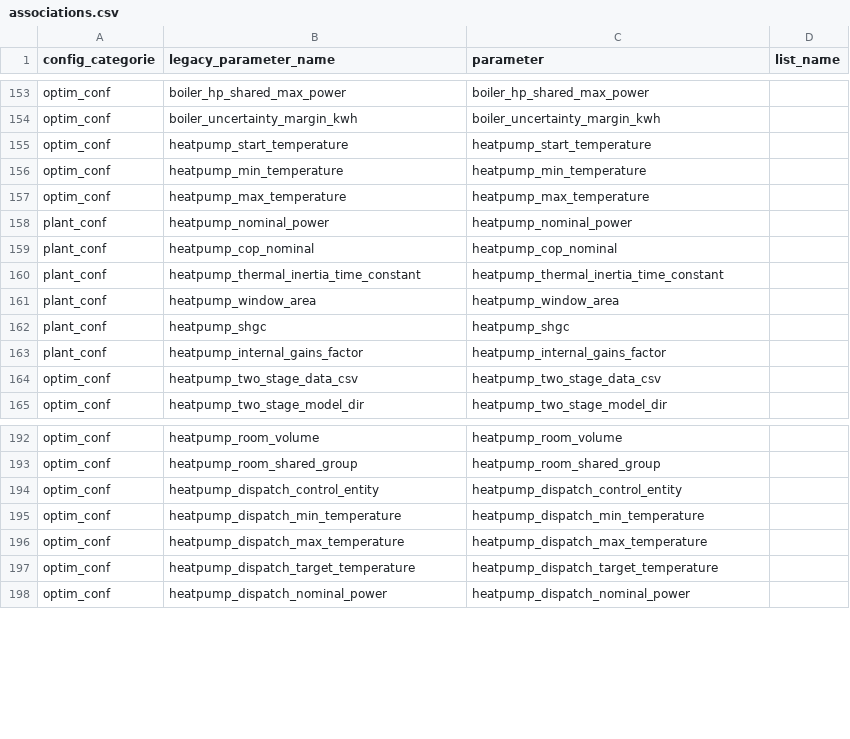
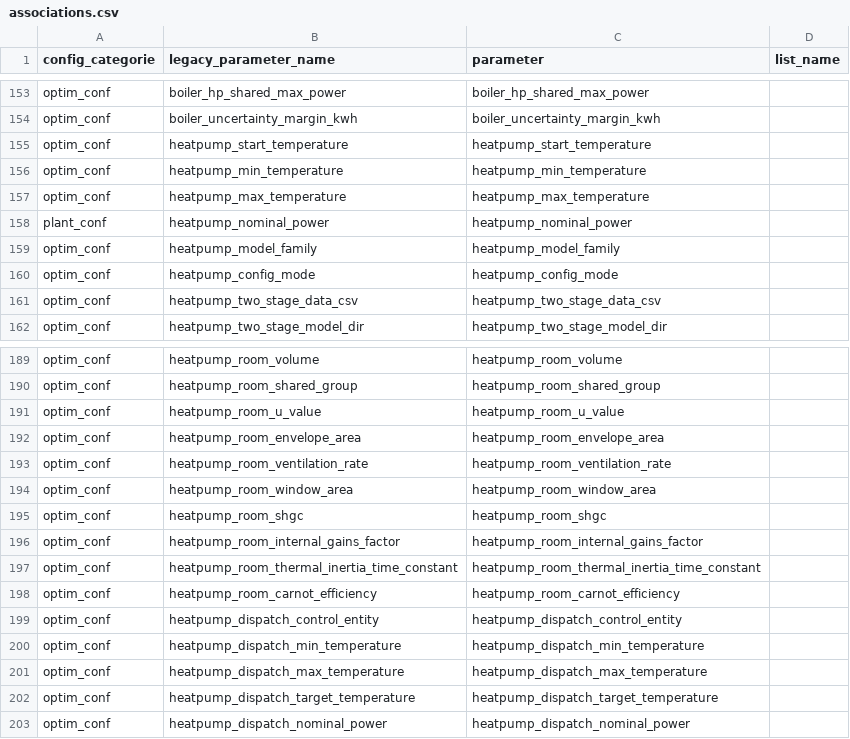
Before and after one commit to borisvettorato/emhass, a CSV file: src/emhass/data/associations.csv, drawn as a sheet; only a part is shown, gaps mark what is left out; removed rows and columns are numbered as before the commit, all else as after; the diff names each change by its address in the sheet, - before the commit and + after, or states it on an @@ line.

Commit message:
Make heatpump_model_family real; give heat_topology its own mode toggle
heatpump_model_family (physics/machine_learning/deep_learning) never
actually reached live dispatch - it had no associations.csv row at all,
and the "physics" fields it gated were routed to plant_conf, which
_append_room_thermal_loads never reads. Every room ran on thermal-loss-only
regardless of what was selected.

- "physics" now genuinely works: per-room envelope/RC demand modeling,
  reusing the same calculate_heating_demand_physics/resolve_thermal_battery_cop
  machinery heat_topology's building_demand consumers already use. New
  per-room fields on the Rooms tab (u_value, envelope_area, ventilation_rate,
  window_area, shgc, internal_gains_factor, thermal_inertia_time_constant,
  carnot_efficiency) replace 5 dead global plant_conf fields plus the
  inert heatpump_use_physics_model toggle.
- "simple" is the new default, naming what every value has always actually
  done (thermal-loss-only) - existing stored "physics"/"machine_learning"/
  "deep_learning" selections are left untouched (there's no way to tell an
  old dead selection apart from a deliberate new one, so build_params must
  never rewrite this value itself - the initial migration attempt did, and
  live-testing caught that it made "physics" permanently unselectable).
  machine_learning/deep_learning stay selectable but still behave like
  "simple" for now - live model inference in the optimization hot path is
  a separate, larger follow-up.
- heat_topology/is_electric_load move from the generic "Deferrable Loads"
  section into "Heat Pump", reachable via a new heatpump_config_mode
  toggle (room_list/graph_topology) instead of sitting inert alongside
  unrelated load fields. The two mechanisms are now mutually exclusive -
  previously both could silently append loads into the same MILP at once.
- Fixes a resistive-boiler bug found along the way: it set
  "carnot_efficiency": 1.0, but resolve_thermal_battery_cop only takes the
  flat constant-efficiency path when "efficiency" is present, so a
  resistive boiler was silently computing a heat-pump-Carnot-lift COP well
  above 1.0 instead of the physically correct flat 1.0.

Verified end-to-end against a real saved config: physics keys flow through
build_params -> _append_room_thermal_loads -> resolve_thermal_battery_cop
correctly, producing a real computed COP from the configured envelope
values.

```diff
--- a/src/emhass/data/associations.csv
+++ b/src/emhass/data/associations.csv
-row 159: plant_conf | heatpump_cop_nominal | heatpump_cop_nominal
-row 160: plant_conf | heatpump_thermal_inertia_time_constant | heatpump_thermal_inertia_time_constant
-row 161: plant_conf | heatpump_window_area | heatpump_window_area
-row 162: plant_conf | heatpump_shgc | heatpump_shgc
-row 163: plant_conf | heatpump_internal_gains_factor | heatpump_internal_gains_factor
+row 159: optim_conf | heatpump_model_family | heatpump_model_family
+row 160: optim_conf | heatpump_config_mode | heatpump_config_mode
+row 191: optim_conf | heatpump_room_u_value | heatpump_room_u_value
+row 192: optim_conf | heatpump_room_envelope_area | heatpump_room_envelope_area
+row 193: optim_conf | heatpump_room_ventilation_rate | heatpump_room_ventilation_rate
+row 194: optim_conf | heatpump_room_window_area | heatpump_room_window_area
+row 195: optim_conf | heatpump_room_shgc | heatpump_room_shgc
+row 196: optim_conf | heatpump_room_internal_gains_factor | heatpump_room_internal_gains_factor
+row 197: optim_conf | heatpump_room_thermal_inertia_time_constant | heatpump_room_thermal_inertia_time_constant
+row 198: optim_conf | heatpump_room_carnot_efficiency | heatpump_room_carnot_efficiency
```
Also changed, not shown: 8 other files.
